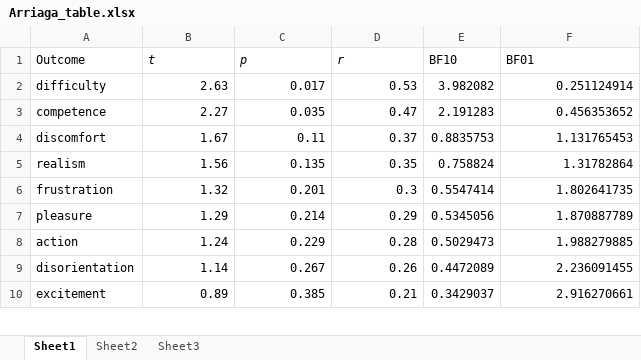
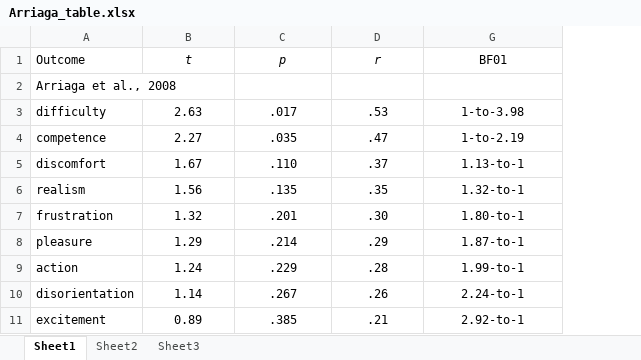
Before and after one commit to Joe-Hilgard/VG2-Bayes, an Excel workbook: Arriaga_table.xlsx, sheet Sheet1, drawn as a sheet; only a part is shown; values as stored, in another font and other column widths than the file's, no borders; removed rows and columns are numbered as before the commit, all else as after; the diff covers the shown part only; the diff names each change by its address in the sheet, - before the commit and + after, or states it on an @@ line.

```diff
--- a/Arriaga_table.xlsx (sheet Sheet1)
+++ b/Arriaga_table.xlsx (sheet Sheet1)
@@ column E (BF10) hidden, rows 2-10: 3.982082 | 2.191283 | 0.8835753 | 0.758824 | 0.5547414 | 0.5345056 | 0.5029473 | 0.4472089 | 0.3429037 @@
-B1:D1 alignment: left
+B1:D1 alignment: center
-G1 alignment: left
+G1 alignment: center
+row 2: Arriaga et al., 2008
-B3:D11 alignment: right
+B3:D11 alignment: center
-C3 (p): 0.017
+C3 (p): .017
-D3 (r): 0.53
+D3 (r): .53
-G3 (BF01): 0.251124914
+G3 (BF01): 1-to-3.98
-G3:G11 alignment: right
+G3:G11 alignment: center
-C4 (p): 0.035
+C4 (p): .035
-D4 (r): 0.47
+D4 (r): .47
-G4 (BF01): 0.456353652
+G4 (BF01): 1-to-2.19
-C5 (p): 0.11
+C5 (p): .110
-D5 (r): 0.37
+D5 (r): .37
-G5 (BF01): 1.131765453
+G5 (BF01): 1.13-to-1
-C6 (p): 0.135
+C6 (p): .135
-D6 (r): 0.35
+D6 (r): .35
-G6 (BF01): 1.31782864
+G6 (BF01): 1.32-to-1
-C7 (p): 0.201
+C7 (p): .201
-D7 (r): 0.3
+D7 (r): .30
-G7 (BF01): 1.802641735
+G7 (BF01): 1.80-to-1
-C8 (p): 0.214
+C8 (p): .214
-D8 (r): 0.29
+D8 (r): .29
-G8 (BF01): 1.870887789
+G8 (BF01): 1.87-to-1
-C9 (p): 0.229
+C9 (p): .229
-D9 (r): 0.28
+D9 (r): .28
-G9 (BF01): 1.988279885
+G9 (BF01): 1.99-to-1
-C10 (p): 0.267
+C10 (p): .267
-D10 (r): 0.26
+D10 (r): .26
-G10 (BF01): 2.236091455
+G10 (BF01): 2.24-to-1
-C11 (p): 0.385
+C11 (p): .385
-D11 (r): 0.21
+D11 (r): .21
-G11 (BF01): 2.916270661
+G11 (BF01): 2.92-to-1
```
Also changed, not shown: 7 added rows, 15 edited cells and cell formats elsewhere in this sheet, Table3_Adachi-and-others.xlsx, Table4_Elson_CRTT-hacking.xlsx, 1 other file.
